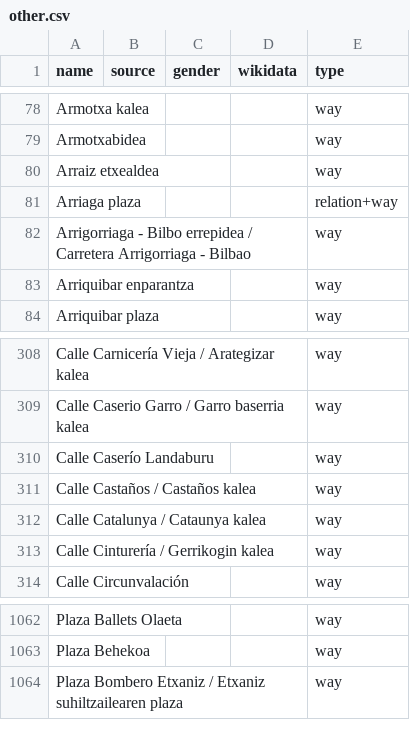
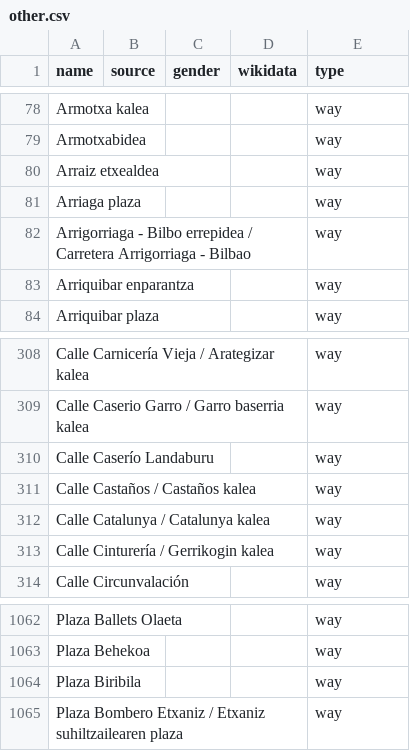
Before and after one commit to EqualStreetNames/equalstreetnames-bilbao, a CSV file: data/other.csv, drawn as a sheet; only a part is shown, gaps mark what is left out; the diff names each change by its address in the sheet, - before the commit and + after, or states it on an @@ line.

```diff
--- a/data/other.csv
+++ b/data/other.csv
-E81 (type): relation+way
+E81 (type): way
-A312 (name): Calle Catalunya / Cataunya kalea
+A312 (name): Calle Catalunya / Catalunya kalea
+row 1064: Plaza Biribila |  |  |  | way
```
Also changed, not shown: 3 other files.
